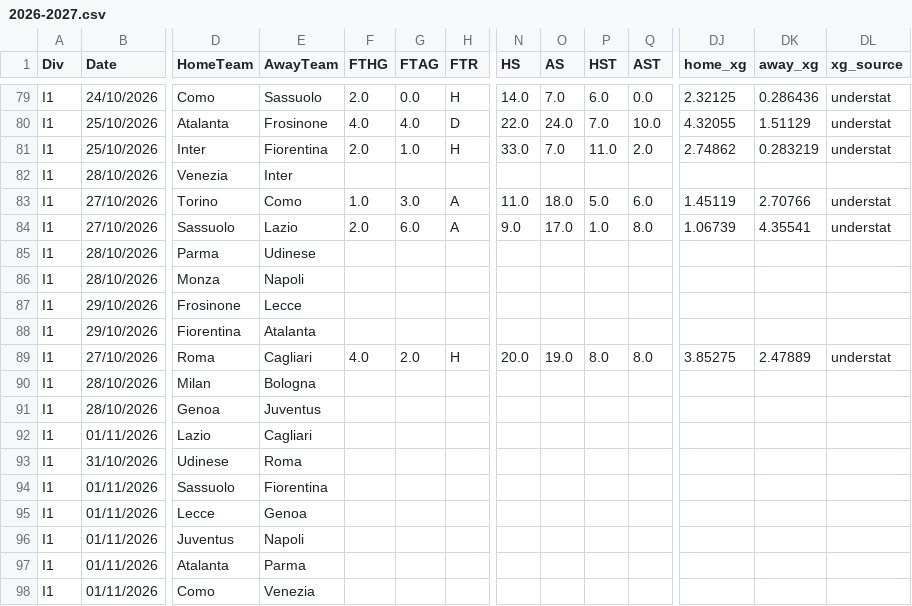
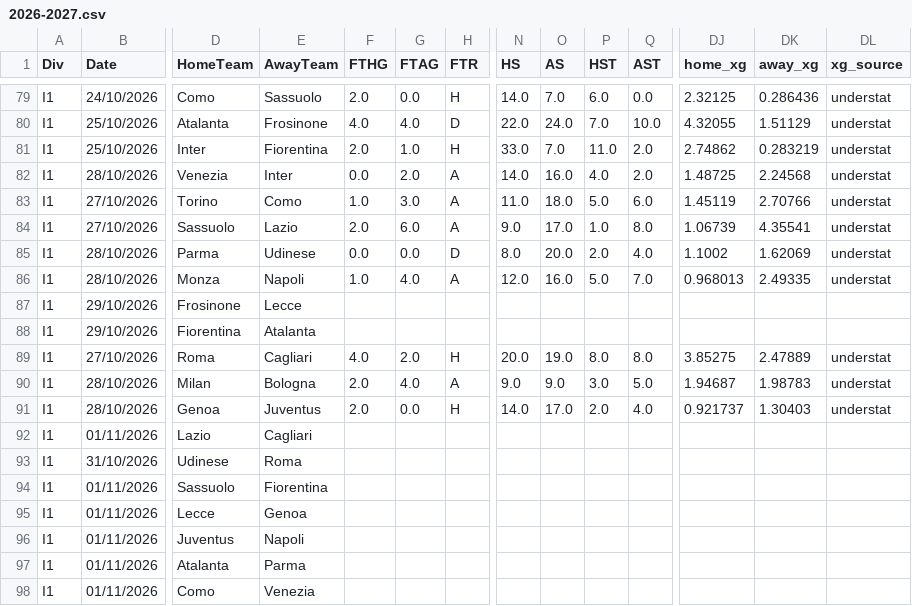
Before and after one commit to anthonyliao77/Football-Match-Prediction, a CSV file: football_data/SerieA/2026-2027.csv, drawn as a sheet; only a part is shown, gaps mark what is left out; removed rows and columns are numbered as before the commit, all else as after; rows hold the shown columns only; the diff names each change by its address in the sheet, - before the commit and + after, or states it on an @@ line.

```diff
--- a/football_data/SerieA/2026-2027.csv
+++ b/football_data/SerieA/2026-2027.csv
-row 82: I1 | 28/10/2026 | Venezia | Inter
+row 82: I1 | 28/10/2026 | Venezia | Inter | 0.0 | 2.0 | A | 14.0 | 16.0 | 4.0 | 2.0 | 1.48725 | 2.24568 | understat
-row 85: I1 | 28/10/2026 | Parma | Udinese
-row 86: I1 | 28/10/2026 | Monza | Napoli
+row 85: I1 | 28/10/2026 | Parma | Udinese | 0.0 | 0.0 | D | 8.0 | 20.0 | 2.0 | 4.0 | 1.1002 | 1.62069 | understat
+row 86: I1 | 28/10/2026 | Monza | Napoli | 1.0 | 4.0 | A | 12.0 | 16.0 | 5.0 | 7.0 | 0.968013 | 2.49335 | understat
-row 90: I1 | 28/10/2026 | Milan | Bologna
-row 91: I1 | 28/10/2026 | Genoa | Juventus
+row 90: I1 | 28/10/2026 | Milan | Bologna | 2.0 | 4.0 | A | 9.0 | 9.0 | 3.0 | 5.0 | 1.94687 | 1.98783 | understat
+row 91: I1 | 28/10/2026 | Genoa | Juventus | 2.0 | 0.0 | H | 14.0 | 17.0 | 2.0 | 4.0 | 0.921737 | 1.30403 | understat
```
